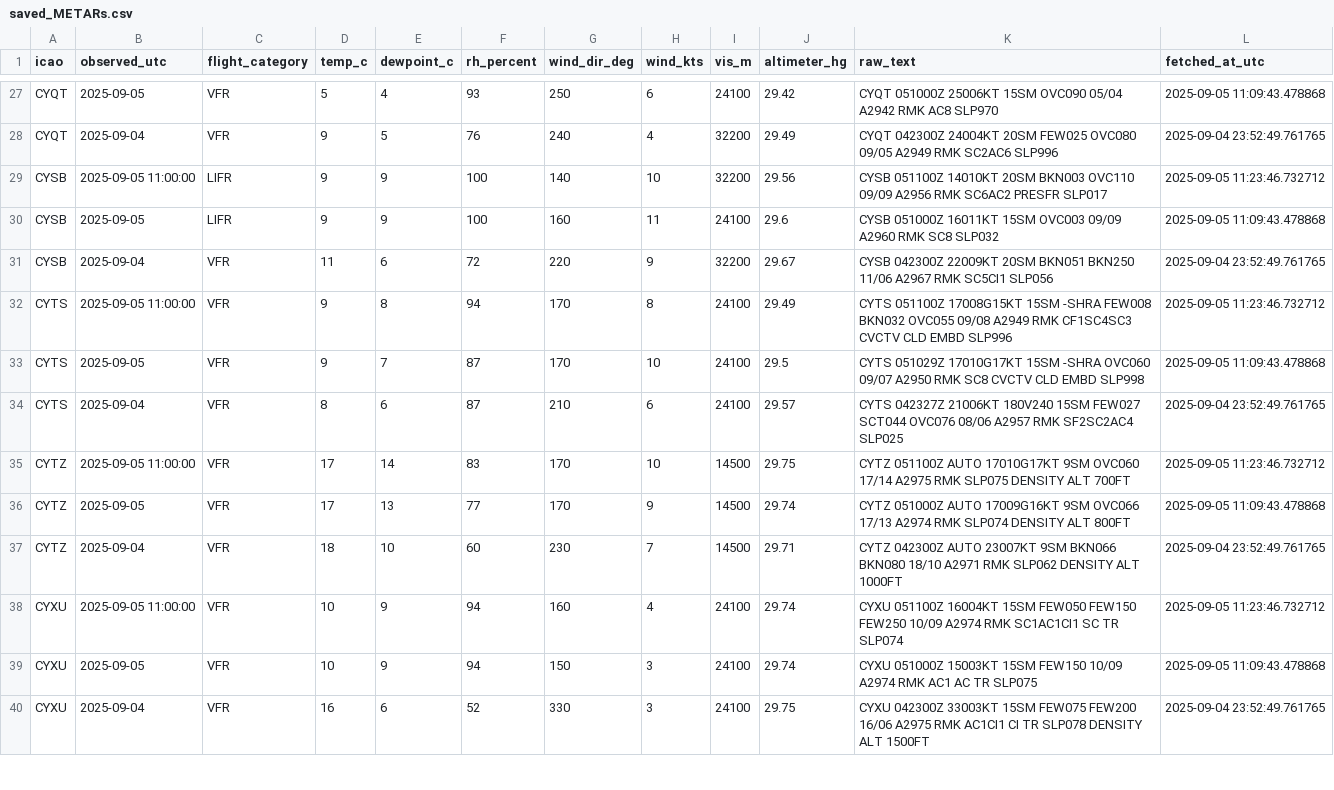
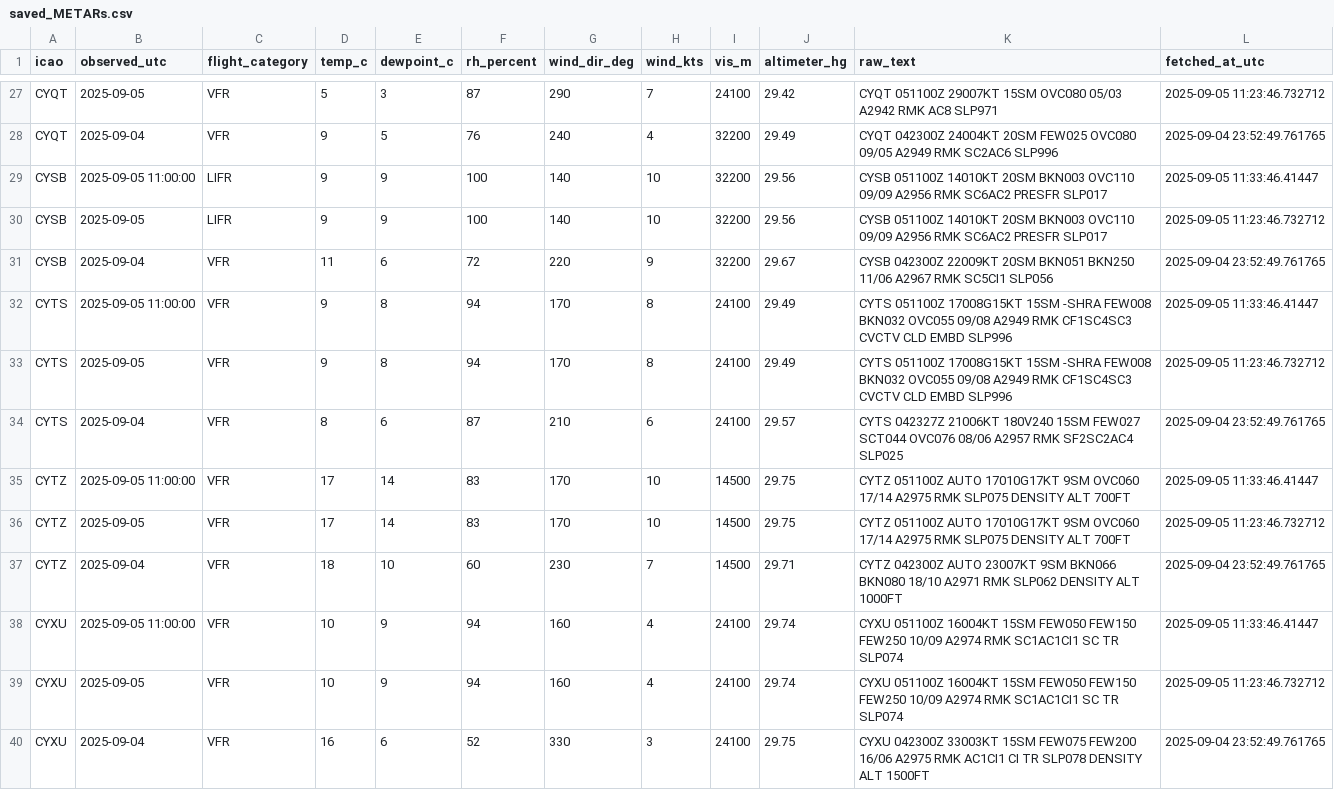
Before and after one commit to NoahCornish/Canada-Flight-Conditions-Research-Project, a CSV file: saved_METARs.csv, drawn as a sheet; only a part is shown, gaps mark what is left out; the diff covers the shown part only.

```diff
--- a/saved_METARs.csv
+++ b/saved_METARs.csv
@@ -27,14 +27,14 @@
-"CYQT",2025-09-05,"VFR",5,4,93,250,6,24100,29.42,"CYQT 051000Z 25006KT 15SM OVC090 05/04 A2942 RMK AC8 SLP970",2025-09-05 11:09:43.478868
+"CYQT",2025-09-05,"VFR",5,3,87,290,7,24100,29.42,"CYQT 051100Z 29007KT 15SM OVC080 05/03 A2942 RMK AC8 SLP971",2025-09-05 11:23:46.732712
 "CYQT",2025-09-04,"VFR",9,5,76,240,4,32200,29.49,"CYQT 042300Z 24004KT 20SM FEW025 OVC080 09/05 A2949 RMK SC2AC6 SLP996",2025-09-04 23:52:49.761765
-"CYSB",2025-09-05 11:00:00,"LIFR",9,9,100,140,10,32200,29.56,"CYSB 051100Z 14010KT 20SM BKN003 OVC110 09/09 A2956 RMK SC6AC2 PRESFR SLP017",2025-09-05 11:23:46.732712
-"CYSB",2025-09-05,"LIFR",9,9,100,160,11,24100,29.6,"CYSB 051000Z 16011KT 15SM OVC003 09/09 A2960 RMK SC8 SLP032",2025-09-05 11:09:43.478868
+"CYSB",2025-09-05 11:00:00,"LIFR",9,9,100,140,10,32200,29.56,"CYSB 051100Z 14010KT 20SM BKN003 OVC110 09/09 A2956 RMK SC6AC2 PRESFR SLP017",2025-09-05 11:33:46.41447
+"CYSB",2025-09-05,"LIFR",9,9,100,140,10,32200,29.56,"CYSB 051100Z 14010KT 20SM BKN003 OVC110 09/09 A2956 RMK SC6AC2 PRESFR SLP017",2025-09-05 11:23:46.732712
 "CYSB",2025-09-04,"VFR",11,6,72,220,9,32200,29.67,"CYSB 042300Z 22009KT 20SM BKN051 BKN250 11/06 A2967 RMK SC5CI1 SLP056",2025-09-04 23:52:49.761765
-"CYTS",2025-09-05 11:00:00,"VFR",9,8,94,170,8,24100,29.49,"CYTS 051100Z 17008G15KT 15SM -SHRA FEW008 BKN032 OVC055 09/08 A2949 RMK CF1SC4SC3 CVCTV CLD EMBD SLP996",2025-09-05 11:23:46.732712
-"CYTS",2025-09-05,"VFR",9,7,87,170,10,24100,29.5,"CYTS 051029Z 17010G17KT 15SM -SHRA OVC060 09/07 A2950 RMK SC8 CVCTV CLD EMBD SLP998",2025-09-05 11:09:43.478868
+"CYTS",2025-09-05 11:00:00,"VFR",9,8,94,170,8,24100,29.49,"CYTS 051100Z 17008G15KT 15SM -SHRA FEW008 BKN032 OVC055 09/08 A2949 RMK CF1SC4SC3 CVCTV CLD EMBD SLP996",2025-09-05 11:33:46.41447
+"CYTS",2025-09-05,"VFR",9,8,94,170,8,24100,29.49,"CYTS 051100Z 17008G15KT 15SM -SHRA FEW008 BKN032 OVC055 09/08 A2949 RMK CF1SC4SC3 CVCTV CLD EMBD SLP996",2025-09-05 11:23:46.732712
 "CYTS",2025-09-04,"VFR",8,6,87,210,6,24100,29.57,"CYTS 042327Z 21006KT 180V240 15SM FEW027 SCT044 OVC076 08/06 A2957 RMK SF2SC2AC4 SLP025",2025-09-04 23:52:49.761765
-"CYTZ",2025-09-05 11:00:00,"VFR",17,14,83,170,10,14500,29.75,"CYTZ 051100Z AUTO 17010G17KT 9SM OVC060 17/14 A2975 RMK SLP075 DENSITY ALT 700FT",2025-09-05 11:23:46.732712
-"CYTZ",2025-09-05,"VFR",17,13,77,170,9,14500,29.74,"CYTZ 051000Z AUTO 17009G16KT 9SM OVC066 17/13 A2974 RMK SLP074 DENSITY ALT 800FT",2025-09-05 11:09:43.478868
+"CYTZ",2025-09-05 11:00:00,"VFR",17,14,83,170,10,14500,29.75,"CYTZ 051100Z AUTO 17010G17KT 9SM OVC060 17/14 A2975 RMK SLP075 DENSITY ALT 700FT",2025-09-05 11:33:46.41447
+"CYTZ",2025-09-05,"VFR",17,14,83,170,10,14500,29.75,"CYTZ 051100Z AUTO 17010G17KT 9SM OVC060 17/14 A2975 RMK SLP075 DENSITY ALT 700FT",2025-09-05 11:23:46.732712
 "CYTZ",2025-09-04,"VFR",18,10,60,230,7,14500,29.71,"CYTZ 042300Z AUTO 23007KT 9SM BKN066 BKN080 18/10 A2971 RMK SLP062 DENSITY ALT 1000FT",2025-09-04 23:52:49.761765
-"CYXU",2025-09-05 11:00:00,"VFR",10,9,94,160,4,24100,29.74,"CYXU 051100Z 16004KT 15SM FEW050 FEW150 FEW250 10/09 A2974 RMK SC1AC1CI1 SC TR SLP074",2025-09-05 11:23:46.732712
-"CYXU",2025-09-05,"VFR",10,9,94,150,3,24100,29.74,"CYXU 051000Z 15003KT 15SM FEW150 10/09 A2974 RMK AC1 AC TR SLP075",2025-09-05 11:09:43.478868
+"CYXU",2025-09-05 11:00:00,"VFR",10,9,94,160,4,24100,29.74,"CYXU 051100Z 16004KT 15SM FEW050 FEW150 FEW250 10/09 A2974 RMK SC1AC1CI1 SC TR SLP074",2025-09-05 11:33:46.41447
+"CYXU",2025-09-05,"VFR",10,9,94,160,4,24100,29.74,"CYXU 051100Z 16004KT 15SM FEW050 FEW150 FEW250 10/09 A2974 RMK SC1AC1CI1 SC TR SLP074",2025-09-05 11:23:46.732712
 "CYXU",2025-09-04,"VFR",16,6,52,330,3,24100,29.75,"CYXU 042300Z 33003KT 15SM FEW075 FEW200 16/06 A2975 RMK AC1CI1 CI TR SLP078 DENSITY ALT 1500FT",2025-09-04 23:52:49.761765
```
Also changed, not shown: 72 edited cells elsewhere in this file.
